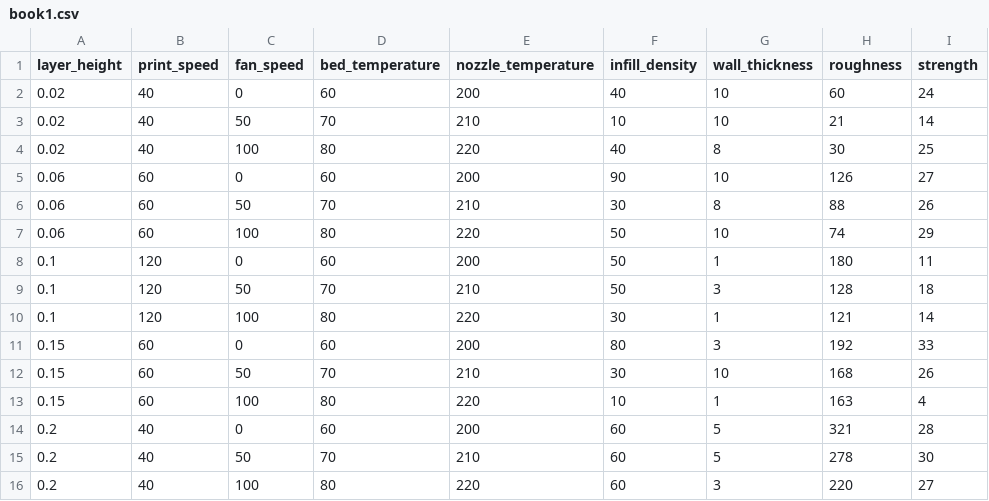
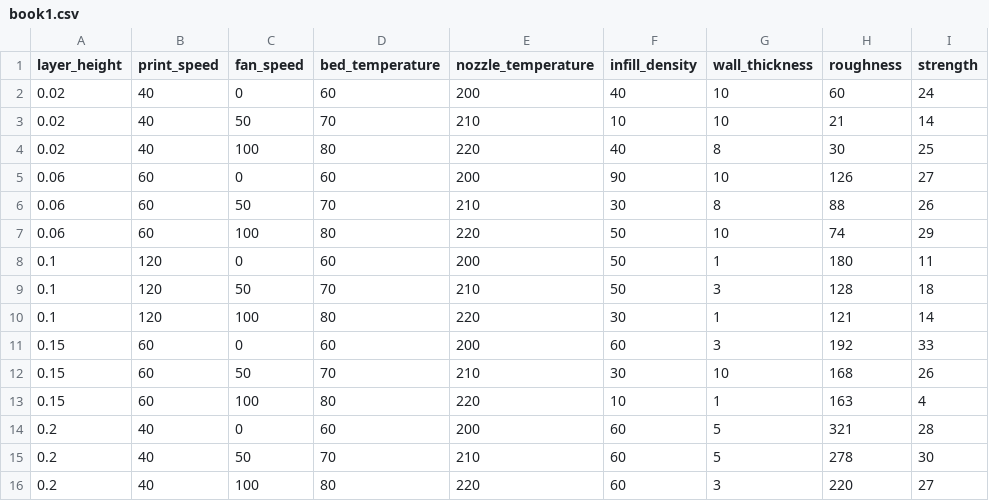
Before and after one commit to mightycandle/me6324, a CSV file: book1.csv, drawn as a sheet.

```diff
--- a/book1.csv
+++ b/book1.csv
@@ -10,3 +10,3 @@ layer_height,print_speed,fan_speed,bed_temperature,nozzle_temperature,infill_den
 0.1,120,100,80,220,30,1,121,14
-0.15,60,0,60,200,80,3,192,33
+0.15,60,0,60,200,60,3,192,33
 0.15,60,50,70,210,30,10,168,26
```
Also changed, not shown: book3.csv, book4.csv.
